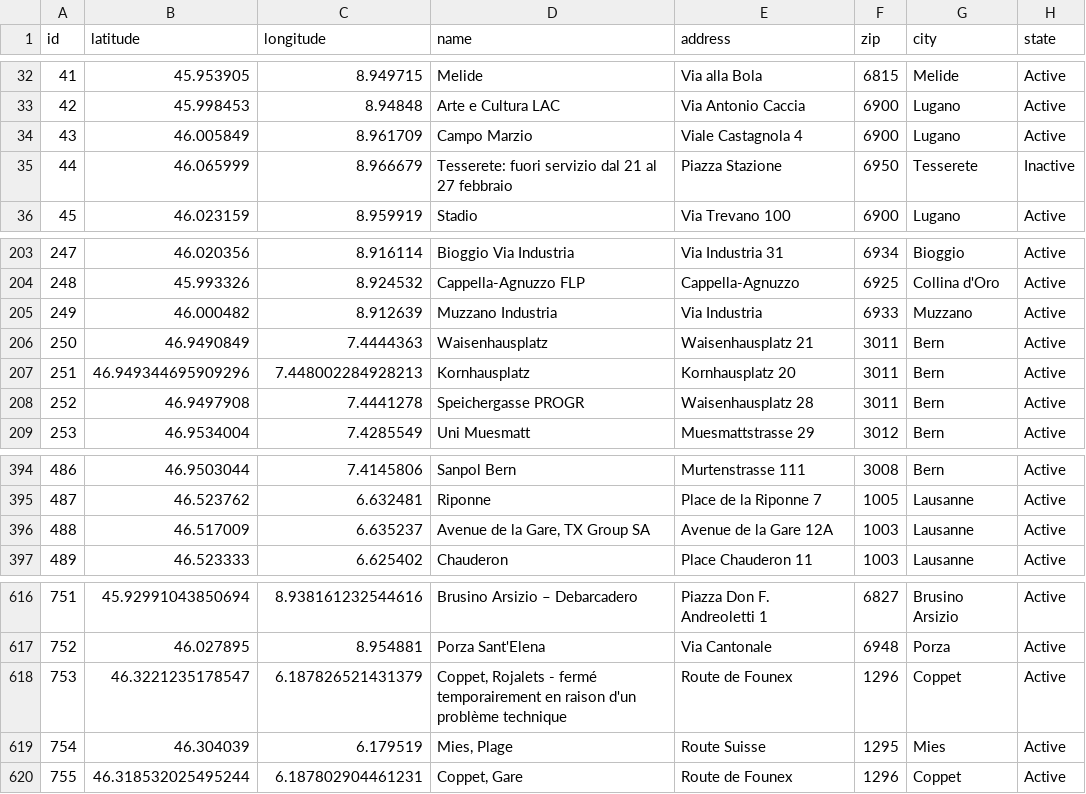
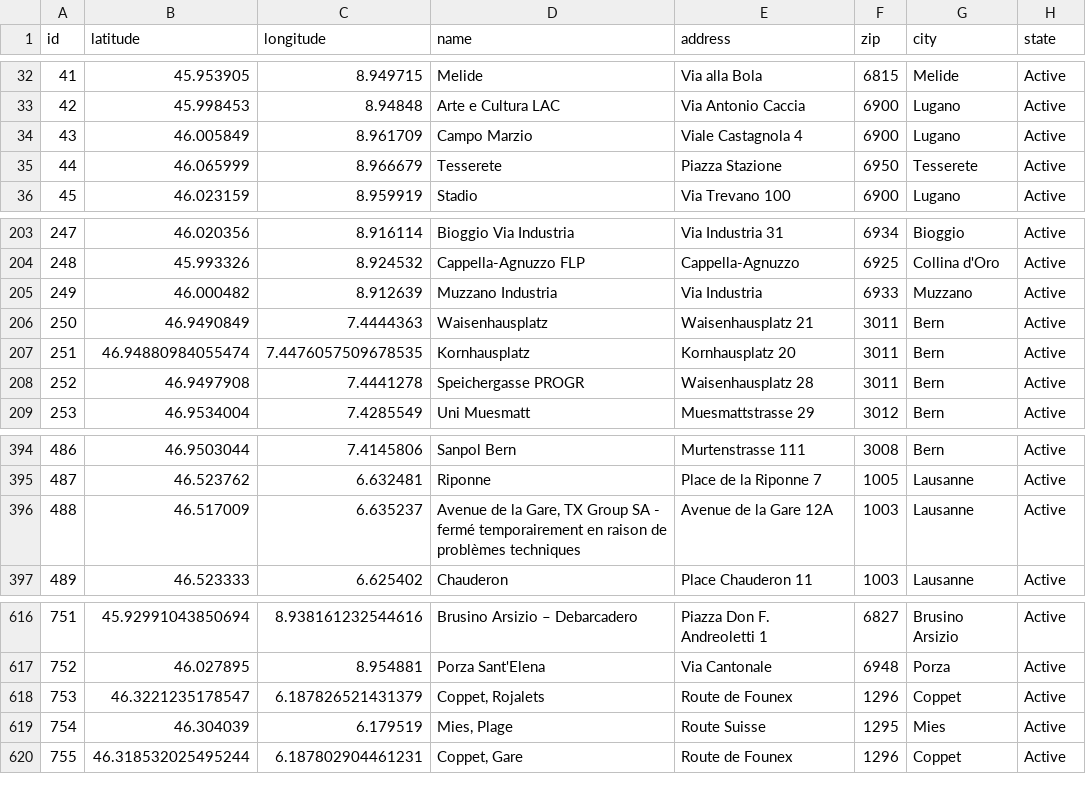
Before and after one commit to misialq/publibike-stations, a CSV file: stations/stations.csv, drawn as a sheet; only a part is shown, gaps mark what is left out.

Commit message:
GHA: Update the list of PubliBike stations

```diff
--- a/stations/stations.csv
+++ b/stations/stations.csv
@@ -34,3 +34,3 @@ id,latitude,longitude,name,address,zip,city,state
 43,46.005849,8.961709,Campo Marzio,Viale Castagnola 4,6900,Lugano,Active
-44,46.065999,8.966679,Tesserete: fuori servizio dal 21 al 27 febbraio,Piazza Stazione,6950,Tesserete,Inactive
+44,46.065999,8.966679,Tesserete,Piazza Stazione,6950,Tesserete,Active
 45,46.023159,8.959919,Stadio,Via Trevano 100,6900,Lugano,Active
@@ -206,3 +206,3 @@ id,latitude,longitude,name,address,zip,city,state
 250,46.9490849,7.4444363,Waisenhausplatz,Waisenhausplatz 21,3011,Bern,Active
-251,46.949344695909296,7.448002284928213,Kornhausplatz,Kornhausplatz 20,3011,Bern,Active
+251,46.94880984055474,7.4476057509678535,Kornhausplatz,Kornhausplatz 20,3011,Bern,Active
 252,46.9497908,7.4441278,Speichergasse PROGR,Waisenhausplatz 28,3011,Bern,Active
@@ -395,3 +395,3 @@ id,latitude,longitude,name,address,zip,city,state
 487,46.523762,6.632481,Riponne,Place de la Riponne 7,1005,Lausanne,Active
-488,46.517009,6.635237,"Avenue de la Gare, TX Group SA",Avenue de la Gare 12A,1003,Lausanne,Active
+488,46.517009,6.635237,"Avenue de la Gare, TX Group SA - fermé temporairement en raison de problèmes techniques",Avenue de la Gare 12A,1003,Lausanne,Active
 489,46.523333,6.625402,Chauderon,Place Chauderon 11,1003,Lausanne,Active
@@ -617,3 +617,3 @@ id,latitude,longitude,name,address,zip,city,state
 752,46.027895,8.954881,Porza Sant'Elena,Via Cantonale,6948,Porza,Active
-753,46.3221235178547,6.187826521431379,"Coppet, Rojalets - fermé temporairement en raison d'un problème technique",Route de Founex,1296,Coppet,Active
+753,46.3221235178547,6.187826521431379,"Coppet, Rojalets",Route de Founex,1296,Coppet,Active
 754,46.304039,6.179519,"Mies, Plage",Route Suisse,1295,Mies,Active
```
